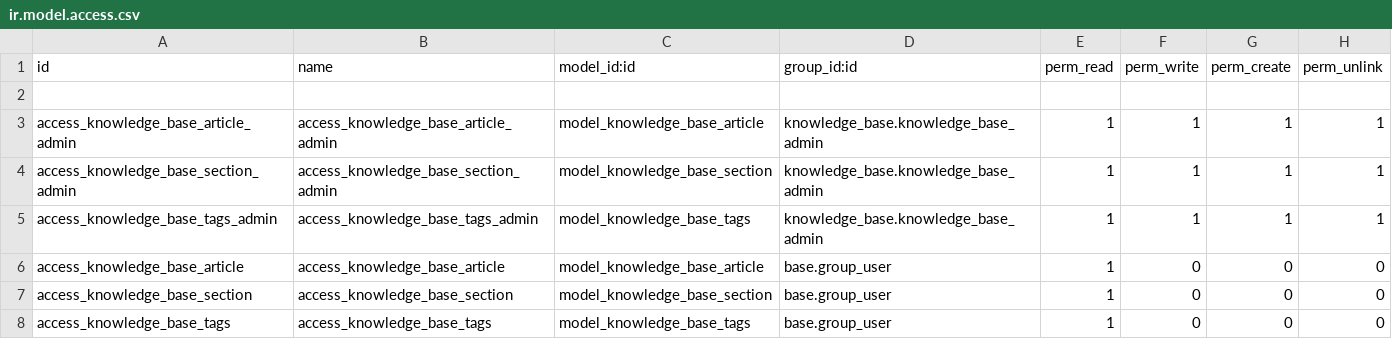
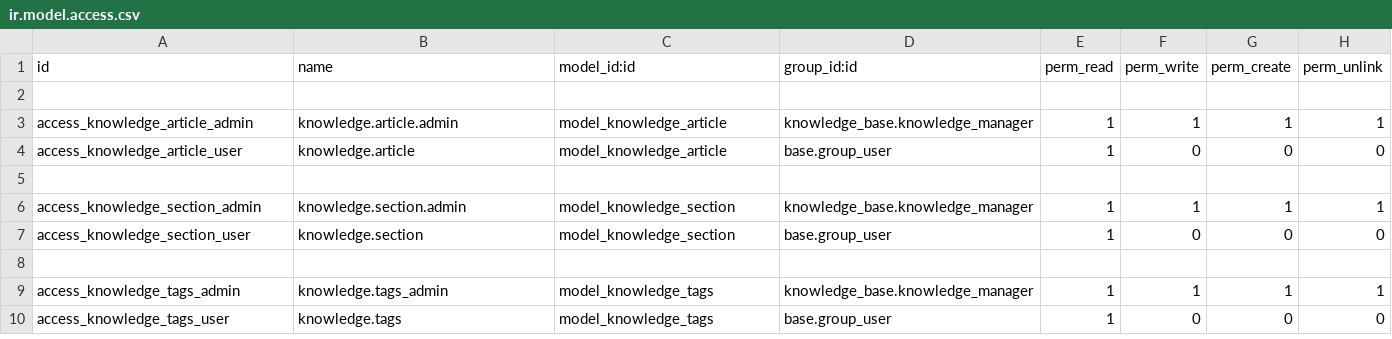
Before and after one commit to LapushkovDV/ODOO, a CSV file: knowledge_base/security/ir.model.access.csv, drawn as a sheet.

```diff
--- a/knowledge_base/security/ir.model.access.csv
+++ b/knowledge_base/security/ir.model.access.csv
@@ -2,7 +2,9 @@ id,name,model_id:id,group_id:id,perm_read,perm_write,perm_create,perm_unlink
 
-access_knowledge_base_article_admin,access_knowledge_base_article_admin,model_knowledge_base_article,knowledge_base.knowledge_base_admin,1,1,1,1
-access_knowledge_base_section_admin,access_knowledge_base_section_admin,model_knowledge_base_section,knowledge_base.knowledge_base_admin,1,1,1,1
-access_knowledge_base_tags_admin,access_knowledge_base_tags_admin,model_knowledge_base_tags,knowledge_base.knowledge_base_admin,1,1,1,1
-access_knowledge_base_article,access_knowledge_base_article,model_knowledge_base_article,base.group_user,1,0,0,0
-access_knowledge_base_section,access_knowledge_base_section,model_knowledge_base_section,base.group_user,1,0,0,0
-access_knowledge_base_tags,access_knowledge_base_tags,model_knowledge_base_tags,base.group_user,1,0,0,0
+access_knowledge_article_admin,knowledge.article.admin,model_knowledge_article,knowledge_base.knowledge_manager,1,1,1,1
+access_knowledge_article_user,knowledge.article,model_knowledge_article,base.group_user,1,0,0,0
+
+access_knowledge_section_admin,knowledge.section.admin,model_knowledge_section,knowledge_base.knowledge_manager,1,1,1,1
+access_knowledge_section_user,knowledge.section,model_knowledge_section,base.group_user,1,0,0,0
+
+access_knowledge_tags_admin,knowledge.tags_admin,model_knowledge_tags,knowledge_base.knowledge_manager,1,1,1,1
+access_knowledge_tags_user,knowledge.tags,model_knowledge_tags,base.group_user,1,0,0,0
```
Also changed, not shown: 19 other files.
